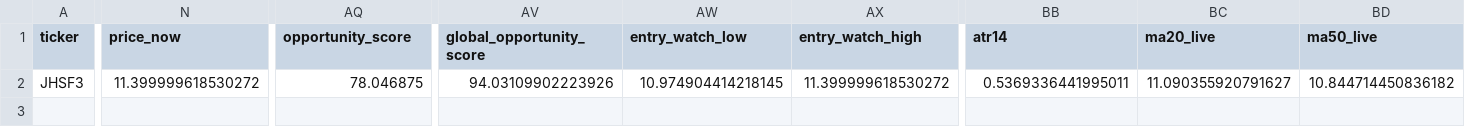
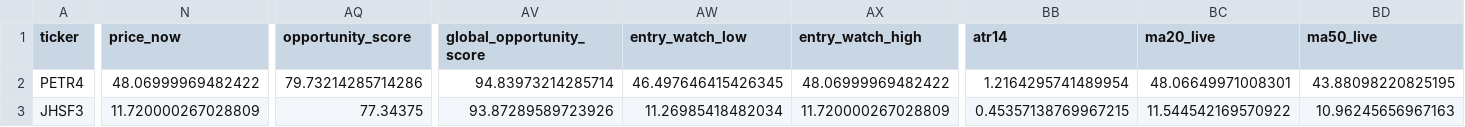
Before and after one commit to lucasfaamm/b3-ai, a CSV file: results/buy_now.csv, drawn as a sheet; only a part is shown, gaps mark what is left out; addresses are those after the commit; rows hold the shown columns only; the diff covers the shown part only; the diff names each change by its address in the sheet, - before the commit and + after, or states it on an @@ line.

```diff
--- a/results/buy_now.csv
+++ b/results/buy_now.csv
+row 2: PETR4 | 48.06999969482422 | 79.73214285714286 | 94.83973214285714 | 46.497646415426345 | 48.06999969482422 | 1.2164295741489954 | 48.06649971008301 | 43.88098220825195
-N3 (price_now): 11.399999618530272
+N3 (price_now): 11.720000267028809
-AQ3 (opportunity_score): 78.046875
+AQ3 (opportunity_score): 77.34375
-AV3 (global_opportunity_score): 94.03109902223926
+AV3 (global_opportunity_score): 93.87289589723926
-AW3 (entry_watch_low): 10.974904414218145
+AW3 (entry_watch_low): 11.26985418482034
-AX3 (entry_watch_high): 11.399999618530272
+AX3 (entry_watch_high): 11.720000267028809
-BB3 (atr14): 0.5369336441995011
+BB3 (atr14): 0.45357138769967215
-BC3 (ma20_live): 11.090355920791627
+BC3 (ma20_live): 11.544542169570922
-BD3 (ma50_live): 10.844714450836182
+BD3 (ma50_live): 10.96245656967163
```
Also changed, not shown: 19 edited cells elsewhere in this file, data/nubank_forward_validation.csv, data/weekly_final_decision_history.csv, 15 other files.
